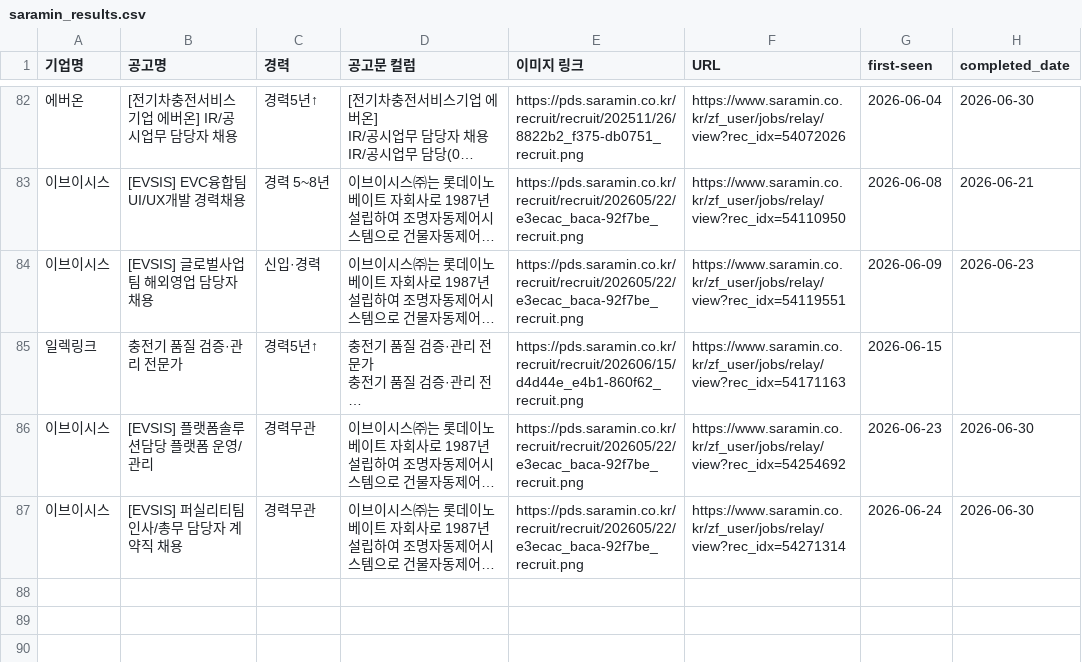
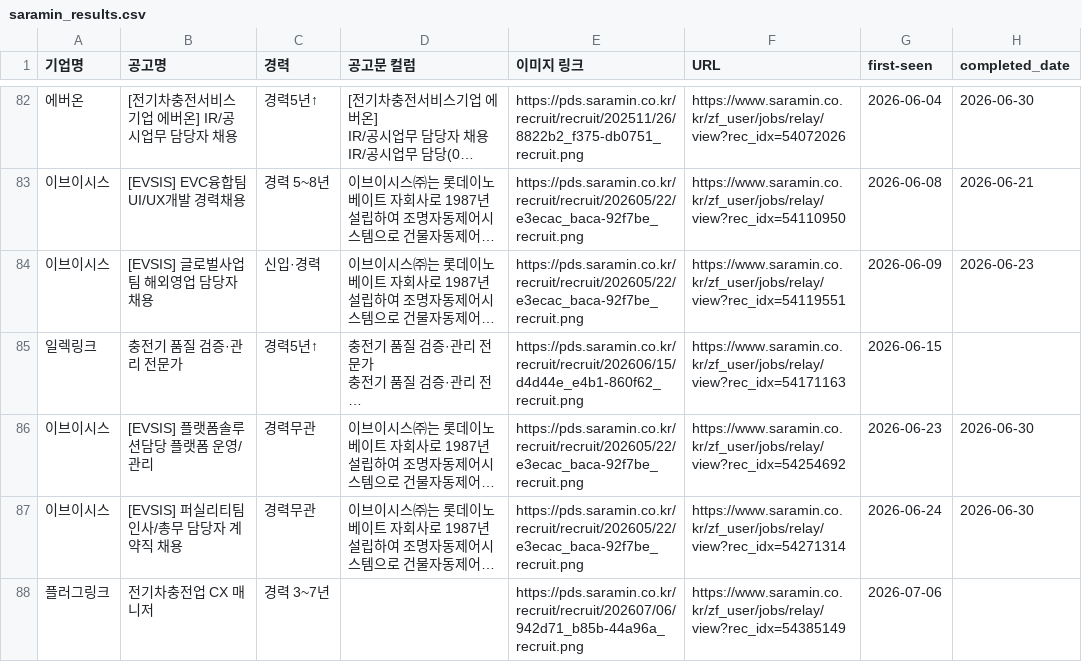
Before and after one commit to ian939/HR-crawler-updated, a CSV file: saramin_results.csv, drawn as a sheet; only a part is shown, gaps mark what is left out; long unchanged cells end in …; the diff names each change by its address in the sheet, - before the commit and + after, or states it on an @@ line.

```diff
--- a/saramin_results.csv
+++ b/saramin_results.csv
+row 88: 플러그링크 | 전기차충전업 CX 매니저 | 경력 3~7년 |  | https://pds.saramin.co.kr/recruit/recruit/202607/06/942d71_b85b-44a96a_recruit.png | https://www.saramin.co.kr/zf_user/jobs/relay/view?rec_idx=54385149 | 2026-07-06
```
Also changed, not shown: remember_results.csv, wanted_results.csv, 1 other file.
